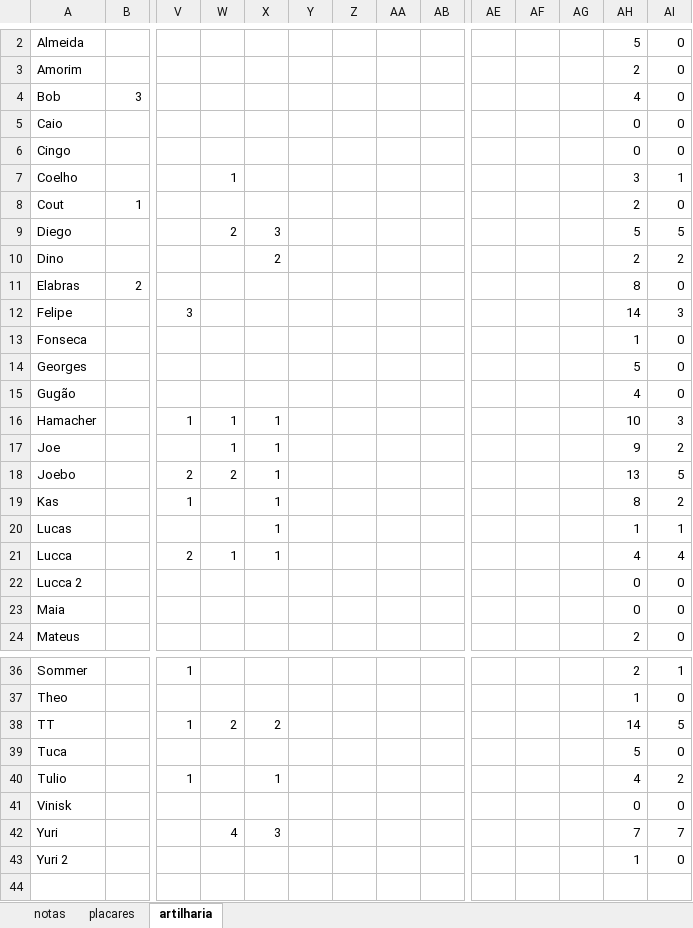
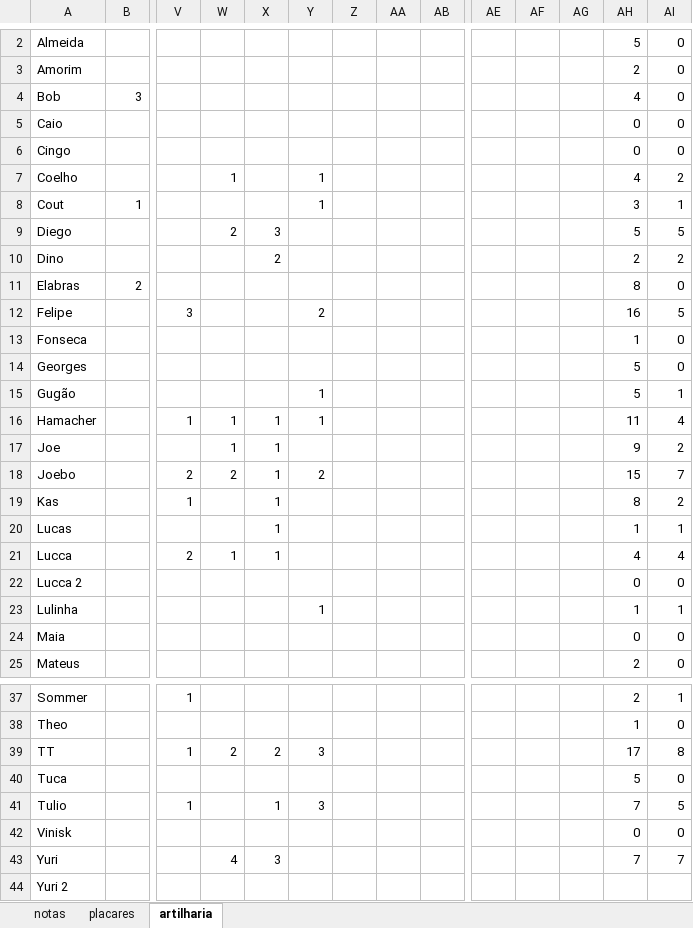
Before and after one commit to PHamacher/dashboard-pelada, an Excel workbook: data/data.xlsx, sheet artilharia, drawn as a sheet; only a part is shown, gaps mark what is left out; values as stored, in another font and other column widths than the file's, no borders; addresses are those after the commit; rows hold the shown columns only; the diff covers the shown part only; the diff names each change by its address in the sheet, - before the commit and + after, or states it on an @@ line.

```diff
--- a/data/data.xlsx (sheet artilharia)
+++ b/data/data.xlsx (sheet artilharia)
-Y7:Y8: (empty)
+Y7:Y8: 1
-AH7: 3
+AH7: 4
-AI7: 1
+AI7: 2
-AH8: 2
+AH8: 3
-AI8: 0
+AI8: 1
-Y12: (empty)
+Y12: 2
-AH12: 14
+AH12: 16
-AI12: 3
+AI12: 5
-Y15:Y16: (empty)
+Y15:Y16: 1
-AH15: 4
+AH15: 5
-AI15: 0
+AI15: 1
-AH16: 10
+AH16: 11
-AI16: 3
+AI16: 4
-Y18: (empty)
+Y18: 2
-AH18: 13
+AH18: 15
-AI18: 5
+AI18: 7
+row 23: Lulinha |  |  |  |  | 1 |  |  |  |  |  |  | 1 | 1
-Y39: (empty)
+Y39: 3
-AH39: 14
+AH39: 17
-AI39: 5
+AI39: 8
-Y41: (empty)
+Y41: 3
-AH41: 4
+AH41: 7
-AI41: 2
+AI41: 5
-AH44: 1
+AH44: (empty)
-AI44: 0
+AI44: (empty)
```
Also changed, not shown: 7 edited cells elsewhere in this sheet, sheet notas, sheet placares, formulas that keep their value, 1 other file.
